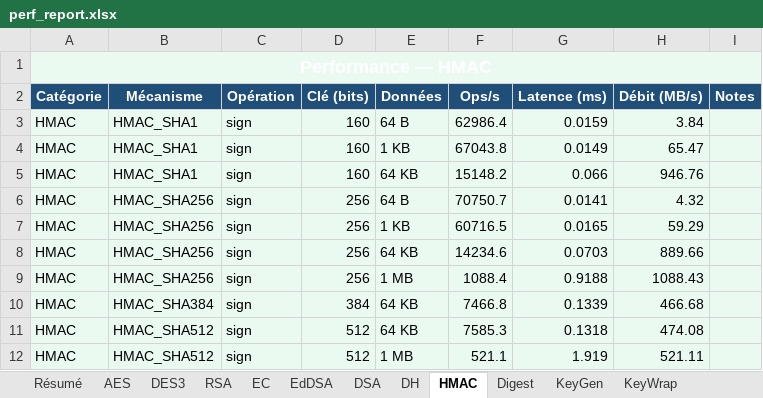
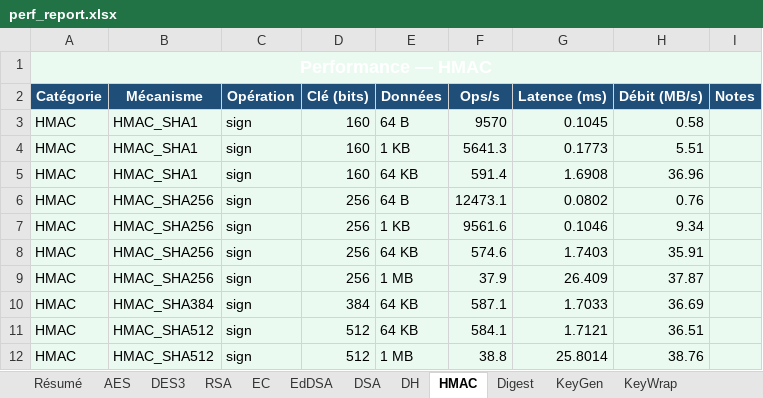
Before and after one commit to Gaillotte/Claude, an Excel workbook: pkcs11_tests/perf_report.xlsx, sheet HMAC, drawn as a sheet; only a part is shown; values as stored, in another font and other column widths than the file's, no borders; charts and pictures not drawn; the diff covers the shown part only; the diff names each change by its address in the sheet, - before the commit and + after, or states it on an @@ line.

```diff
--- a/pkcs11_tests/perf_report.xlsx (sheet HMAC)
+++ b/pkcs11_tests/perf_report.xlsx (sheet HMAC)
-F3 (Ops/s): 62986.4
+F3 (Ops/s): 9570
-G3 (Latence (ms)): 0.0159
+G3 (Latence (ms)): 0.1045
-H3 (Débit (MB/s)): 3.84
+H3 (Débit (MB/s)): 0.58
-F4 (Ops/s): 67043.8
+F4 (Ops/s): 5641.3
-G4 (Latence (ms)): 0.0149
+G4 (Latence (ms)): 0.1773
-H4 (Débit (MB/s)): 65.47
+H4 (Débit (MB/s)): 5.51
-F5 (Ops/s): 15148.2
+F5 (Ops/s): 591.4
-G5 (Latence (ms)): 0.066
+G5 (Latence (ms)): 1.6908
-H5 (Débit (MB/s)): 946.76
+H5 (Débit (MB/s)): 36.96
-F6 (Ops/s): 70750.7
+F6 (Ops/s): 12473.1
-G6 (Latence (ms)): 0.0141
+G6 (Latence (ms)): 0.0802
-H6 (Débit (MB/s)): 4.32
+H6 (Débit (MB/s)): 0.76
-F7 (Ops/s): 60716.5
+F7 (Ops/s): 9561.6
-G7 (Latence (ms)): 0.0165
+G7 (Latence (ms)): 0.1046
-H7 (Débit (MB/s)): 59.29
+H7 (Débit (MB/s)): 9.34
-F8 (Ops/s): 14234.6
+F8 (Ops/s): 574.6
-G8 (Latence (ms)): 0.0703
+G8 (Latence (ms)): 1.7403
-H8 (Débit (MB/s)): 889.66
+H8 (Débit (MB/s)): 35.91
-F9 (Ops/s): 1088.4
+F9 (Ops/s): 37.9
-G9 (Latence (ms)): 0.9188
+G9 (Latence (ms)): 26.409
-H9 (Débit (MB/s)): 1088.43
+H9 (Débit (MB/s)): 37.87
-F10 (Ops/s): 7466.8
+F10 (Ops/s): 587.1
-G10 (Latence (ms)): 0.1339
+G10 (Latence (ms)): 1.7033
-H10 (Débit (MB/s)): 466.68
+H10 (Débit (MB/s)): 36.69
-F11 (Ops/s): 7585.3
+F11 (Ops/s): 584.1
-G11 (Latence (ms)): 0.1318
+G11 (Latence (ms)): 1.7121
-H11 (Débit (MB/s)): 474.08
+H11 (Débit (MB/s)): 36.51
-F12 (Ops/s): 521.1
+F12 (Ops/s): 38.8
-G12 (Latence (ms)): 1.919
+G12 (Latence (ms)): 25.8014
-H12 (Débit (MB/s)): 521.11
+H12 (Débit (MB/s)): 38.76
```
Also changed, not shown: 34 edited cells elsewhere in this sheet, sheet Résumé, sheet AES, sheet RSA, sheet Vue d'ensemble, sheet Digest, sheet KeyGen, 6 more sheets, charts or pictures, 2 other files.
